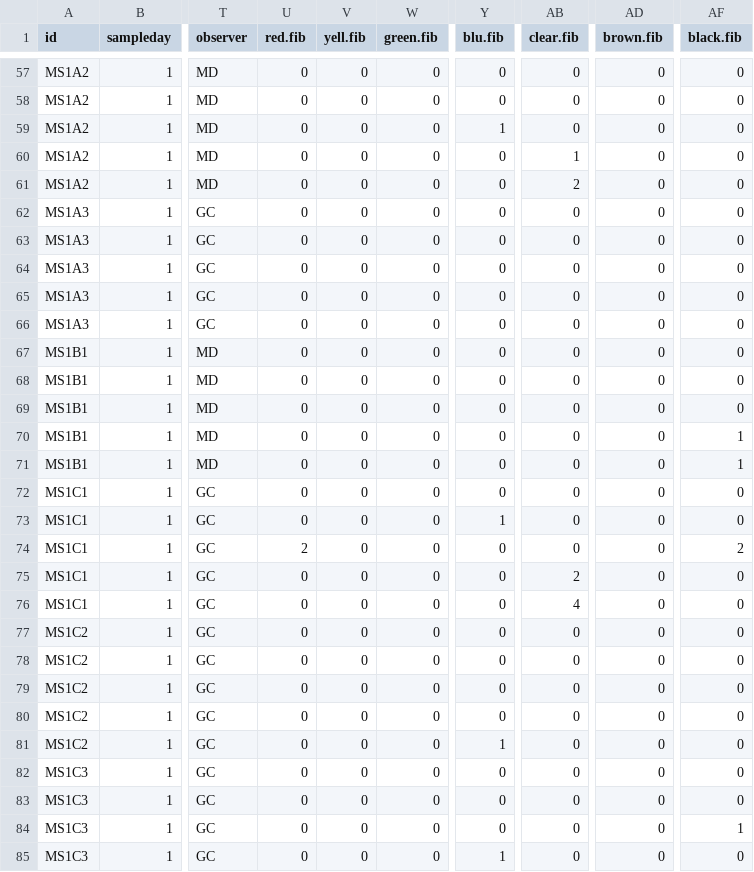
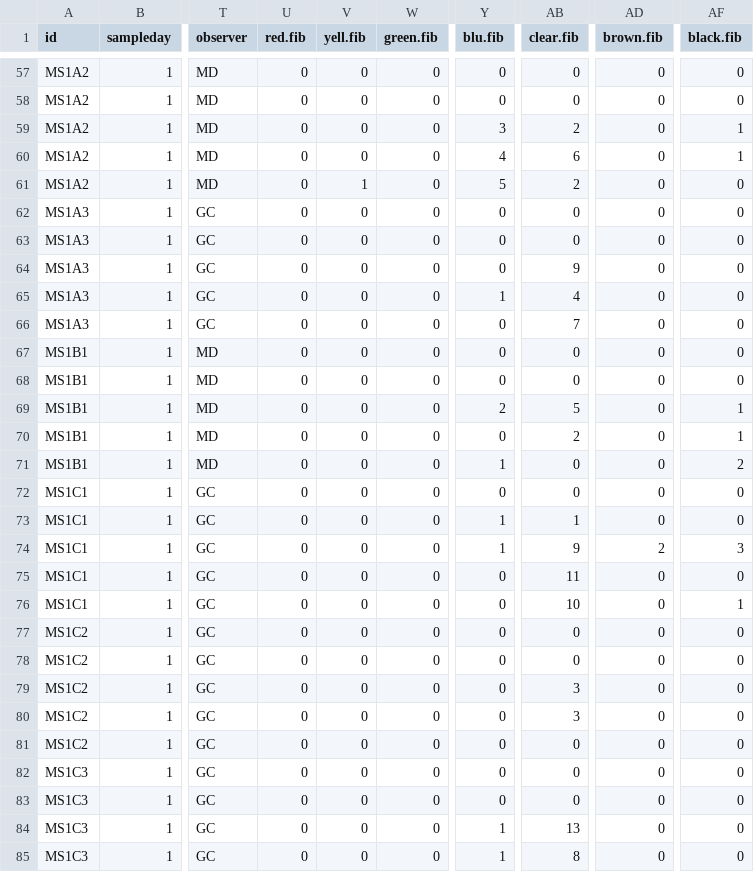
Before and after one commit to GCov/Depuration-of-anthropogenic-particles-by-Pacific-oysters, a CSV file: oysterdep.csv, drawn as a sheet; only a part is shown, gaps mark what is left out; the diff covers the shown part only; the diff names each change by its address in the sheet, - before the commit and + after, or states it on an @@ line.

```diff
--- a/oysterdep.csv
+++ b/oysterdep.csv
-Y59 (blu.fib): 1
+Y59 (blu.fib): 3
-AB59 (clear.fib): 0
+AB59 (clear.fib): 2
-AF59:AF60 (black.fib): 0
+AF59:AF60 (black.fib): 1
-Y60 (blu.fib): 0
+Y60 (blu.fib): 4
-AB60 (clear.fib): 1
+AB60 (clear.fib): 6
-V61 (yell.fib): 0
+V61 (yell.fib): 1
-Y61 (blu.fib): 0
+Y61 (blu.fib): 5
-AB64 (clear.fib): 0
+AB64 (clear.fib): 9
-Y65 (blu.fib): 0
+Y65 (blu.fib): 1
-AB65 (clear.fib): 0
+AB65 (clear.fib): 4
-AB66 (clear.fib): 0
+AB66 (clear.fib): 7
-Y69 (blu.fib): 0
+Y69 (blu.fib): 2
-AB69 (clear.fib): 0
+AB69 (clear.fib): 5
-AF69 (black.fib): 0
+AF69 (black.fib): 1
-AB70 (clear.fib): 0
+AB70 (clear.fib): 2
-Y71 (blu.fib): 0
+Y71 (blu.fib): 1
-AF71 (black.fib): 1
+AF71 (black.fib): 2
-AB73 (clear.fib): 0
+AB73 (clear.fib): 1
-U74 (red.fib): 2
+U74 (red.fib): 0
-Y74 (blu.fib): 0
+Y74 (blu.fib): 1
-AB74 (clear.fib): 0
+AB74 (clear.fib): 9
-AD74 (brown.fib): 0
+AD74 (brown.fib): 2
-AF74 (black.fib): 2
+AF74 (black.fib): 3
-AB75 (clear.fib): 2
+AB75 (clear.fib): 11
-AB76 (clear.fib): 4
+AB76 (clear.fib): 10
-AF76 (black.fib): 0
+AF76 (black.fib): 1
-AB79:AB80 (clear.fib): 0
+AB79:AB80 (clear.fib): 3
-Y81 (blu.fib): 1
+Y81 (blu.fib): 0
-Y84 (blu.fib): 0
+Y84 (blu.fib): 1
-AB84 (clear.fib): 0
+AB84 (clear.fib): 13
-AF84 (black.fib): 1
+AF84 (black.fib): 0
-AB85 (clear.fib): 0
+AB85 (clear.fib): 8
```
Also changed, not shown: 144 edited cells elsewhere in this file, depblanks.csv, 5 other files.
